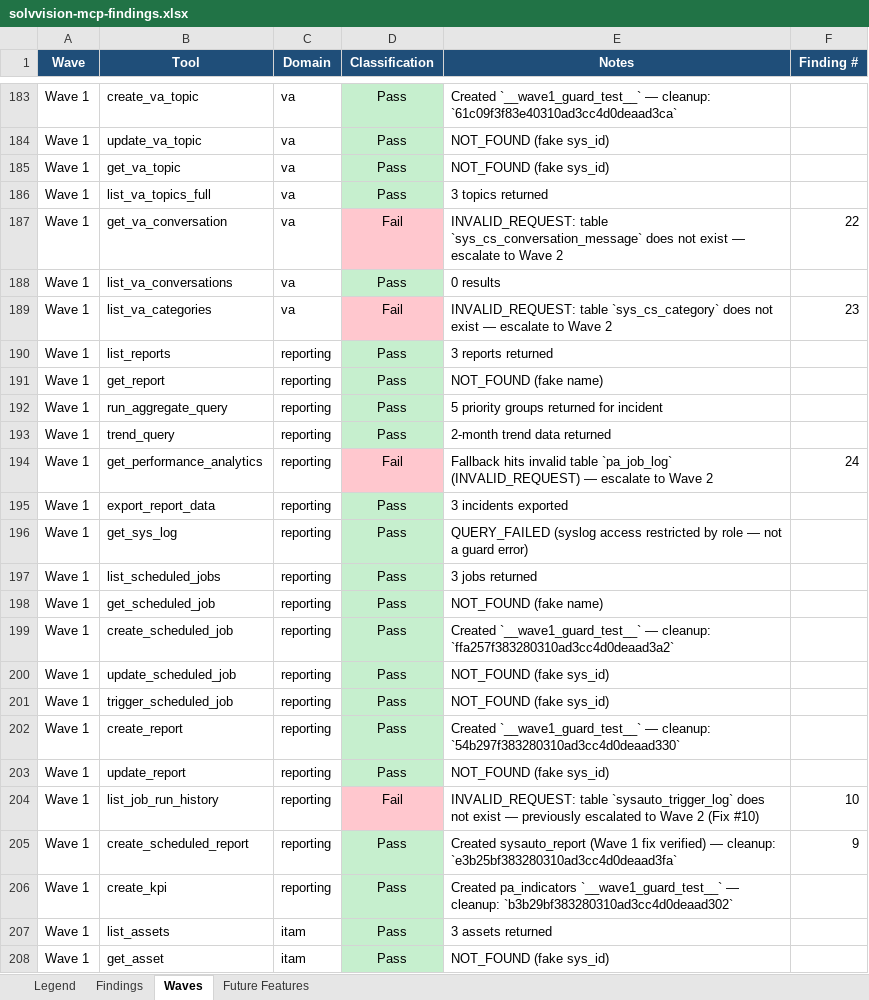
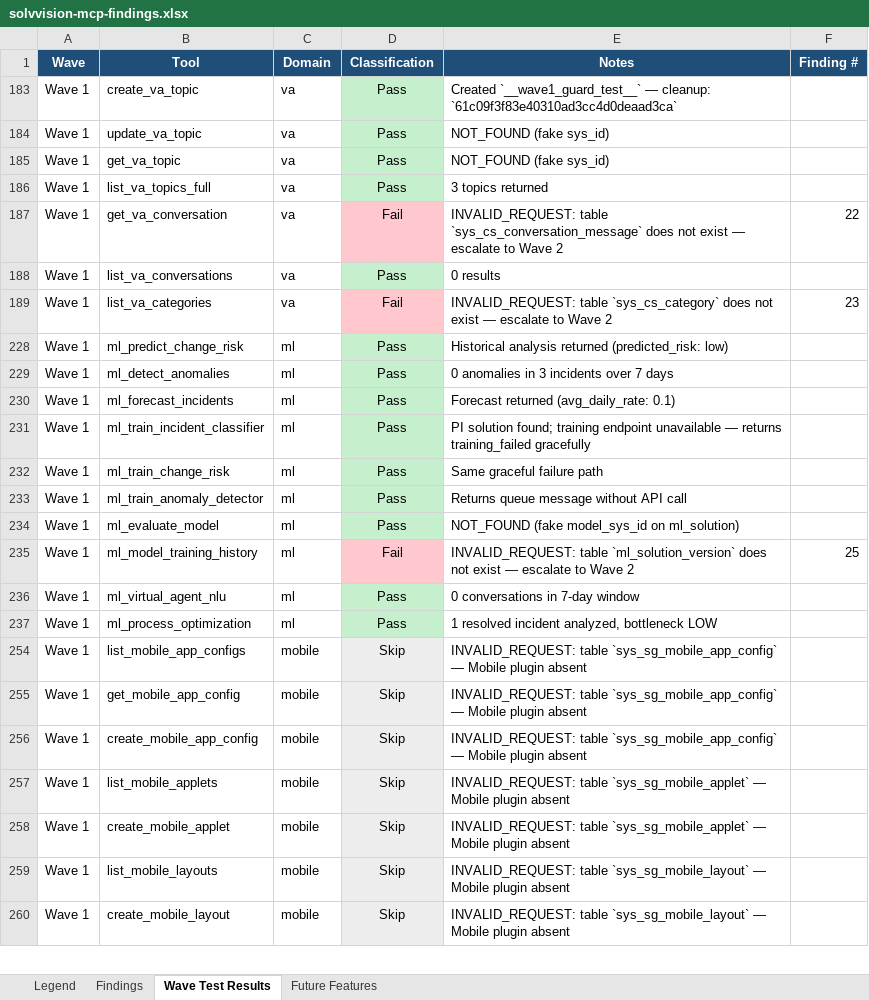
Before and after one commit to varsareen/solvvision-mcp, an Excel workbook: solvvision/solvvision-mcp-findings.xlsx, sheet Wave Test Results, drawn as a sheet; only a part is shown, gaps mark what is left out; the shorter side is filled out with more unchanged rows; values as stored, in another font and other column widths than the file's, no borders; the diff covers the shown part only; the diff names each change by its address in the sheet, - before the commit and + after, or states it on an @@ line.

```diff
--- a/solvvision/solvvision-mcp-findings.xlsx (sheet Wave Test Results)
+++ b/solvvision/solvvision-mcp-findings.xlsx (sheet Wave Test Results)
-sheet tab: Waves
+sheet tab: Wave Test Results
@@ row 190 hidden: Wave 1 | list_reports | reporting | Pass | 3 reports returned @@
@@ row 191 hidden: Wave 1 | get_report | reporting | Pass | NOT_FOUND (fake name) @@
@@ row 192 hidden: Wave 1 | run_aggregate_query | reporting | Pass | 5 priority groups returned for incident @@
@@ row 193 hidden: Wave 1 | trend_query | reporting | Pass | 2-month trend data returned @@
@@ row 194 hidden: Wave 1 | get_performance_analytics | reporting | Fail | Fallback hits invalid table `pa_job_log` (INVALID_REQUEST) — escalate to Wave 2 | 24 @@
@@ row 195 hidden: Wave 1 | export_report_data | reporting | Pass | 3 incidents exported @@
@@ row 196 hidden: Wave 1 | get_sys_log | reporting | Pass | QUERY_FAILED (syslog access restricted by role — not a guard error) @@
@@ row 197 hidden: Wave 1 | list_scheduled_jobs | reporting | Pass | 3 jobs returned @@
@@ row 198 hidden: Wave 1 | get_scheduled_job | reporting | Pass | NOT_FOUND (fake name) @@
@@ row 199 hidden: Wave 1 | create_scheduled_job | reporting | Pass | Created `__wave1_guard_test__` — cleanup: `ffa257f383280310ad3cc4d0deaad3a2` @@
@@ row 200 hidden: Wave 1 | update_scheduled_job | reporting | Pass | NOT_FOUND (fake sys_id) @@
@@ row 201 hidden: Wave 1 | trigger_scheduled_job | reporting | Pass | NOT_FOUND (fake sys_id) @@
@@ row 202 hidden: Wave 1 | create_report | reporting | Pass | Created `__wave1_guard_test__` — cleanup: `54b297f383280310ad3cc4d0deaad330` @@
@@ row 203 hidden: Wave 1 | update_report | reporting | Pass | NOT_FOUND (fake sys_id) @@
@@ row 204 hidden: Wave 1 | list_job_run_history | reporting | Fail | INVALID_REQUEST: table `sysauto_trigger_log` does not exist — previously escalated to Wave 2 (Fix #10) | 10 @@
@@ row 205 hidden: Wave 1 | create_scheduled_report | reporting | Pass | Created sysauto_report (Wave 1 fix verified) — cleanup: `e3b25bf383280310ad3cc4d0deaad3fa` | 9 @@
@@ row 206 hidden: Wave 1 | create_kpi | reporting | Pass | Created pa_indicators `__wave1_guard_test__` — cleanup: `b3b29bf383280310ad3cc4d0deaad302` @@
@@ row 207 hidden: Wave 1 | list_assets | itam | Pass | 3 assets returned @@
@@ row 208 hidden: Wave 1 | get_asset | itam | Pass | NOT_FOUND (fake sys_id) @@
```
Also changed, not shown: 226 hidden or unhidden rows elsewhere in this sheet, sheet Findings, sheet Future Features, sheet Legend, 1 other file.
